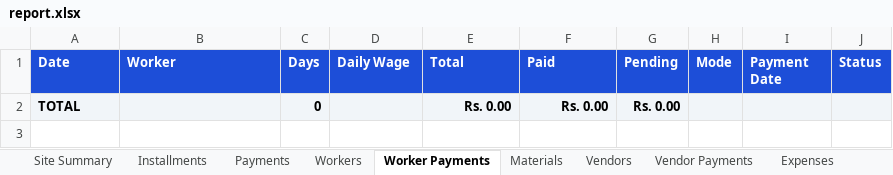
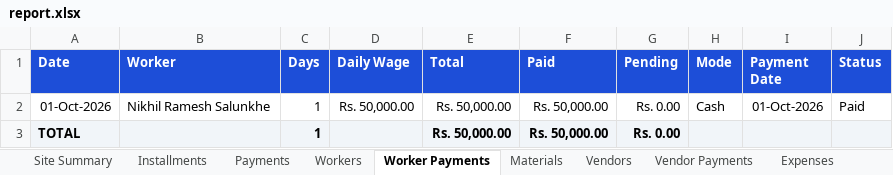
Before and after one commit to nikhil-salunkhe/civilsite-mitra, an Excel workbook: _report_audit/report.xlsx, sheet Worker Payments, drawn as a sheet; values as stored, in another font and other column widths than the file's, no borders; addresses are those after the commit; the diff names each change by its address in the sheet, - before the commit and + after, or states it on an @@ line.

```diff
--- a/_report_audit/report.xlsx (sheet Worker Payments)
+++ b/_report_audit/report.xlsx (sheet Worker Payments)
+row 2: 01-Oct-2026 | Nikhil Ramesh Salunkhe | 1 | Rs. 50,000.00 | Rs. 50,000.00 | Rs. 50,000.00 | Rs. 0.00 | Cash | 01-Oct-2026 | Paid
-C3 (Days): 0
+C3 (Days): 1
-E3 (Total): Rs. 0.00
+E3 (Total): Rs. 50,000.00
-F3 (Paid): Rs. 0.00
+F3 (Paid): Rs. 50,000.00
```
Also changed, not shown: sheet Materials, sheet Site Summary, sheet Payments, sheet Installments, sheet Investment, sheet Activities, 4 more sheets, 13 other files.
